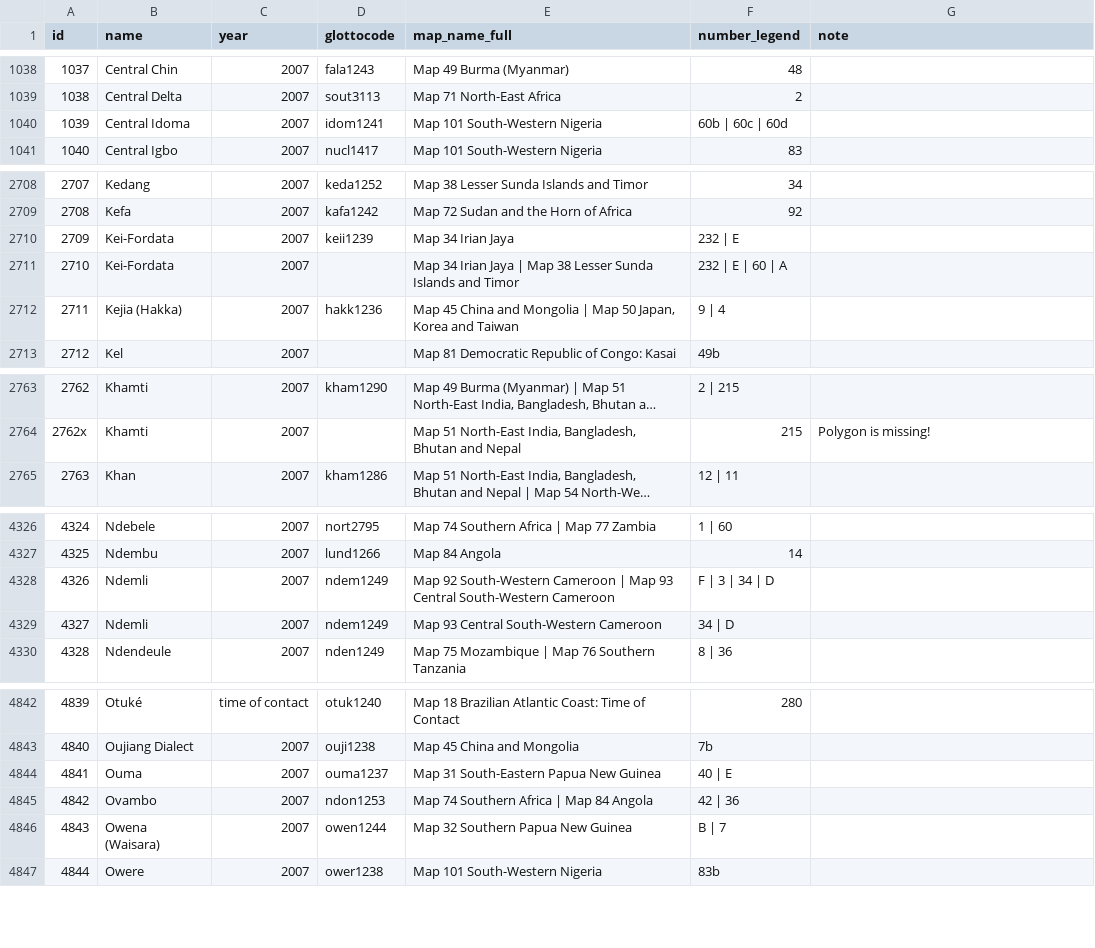
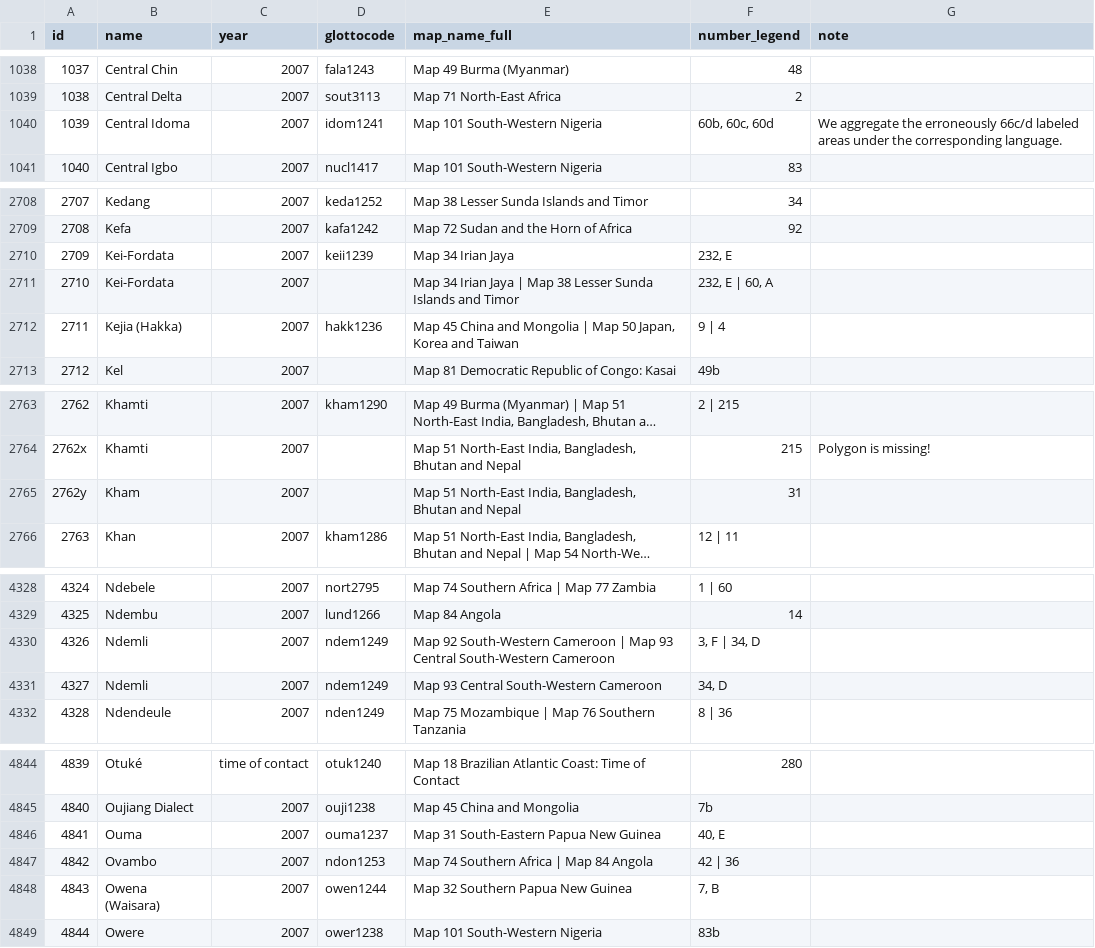
Before and after one commit to Glottography/asher2007world, a CSV file: etc/features.csv, drawn as a sheet; only a part is shown, gaps mark what is left out; long unchanged cells end in …; addresses are those after the commit; the diff covers the shown part only; the diff names each change by its address in the sheet, - before the commit and + after, or states it on an @@ line.

Commit message:
Make sure the number of legend numbers matches the number of maps listed for each feature

```diff
--- a/etc/features.csv
+++ b/etc/features.csv
-F1040 (number_legend): 60b | 60c | 60d
+F1040 (number_legend): 60b, 60c, 60d
-G1040 (note): (empty)
+G1040 (note): We aggregate the erroneously 66c/d labeled areas under the corresponding language.
-F2710 (number_legend): 232 | E
+F2710 (number_legend): 232, E
-F2711 (number_legend): 232 | E | 60 | A
+F2711 (number_legend): 232, E | 60, A
+row 2765: 2762y | Kham | 2007 |  | Map 51 North-East India, Bangladesh, Bhutan and Nepal | 31
-F4330 (number_legend): F | 3 | 34 | D
+F4330 (number_legend): 3, F | 34, D
-F4331 (number_legend): 34 | D
+F4331 (number_legend): 34, D
-F4846 (number_legend): 40 | E
+F4846 (number_legend): 40, E
-F4848 (number_legend): B | 7
+F4848 (number_legend): 7, B
```
Also changed, not shown: 1 added row and 37 edited cells elsewhere in this file.
